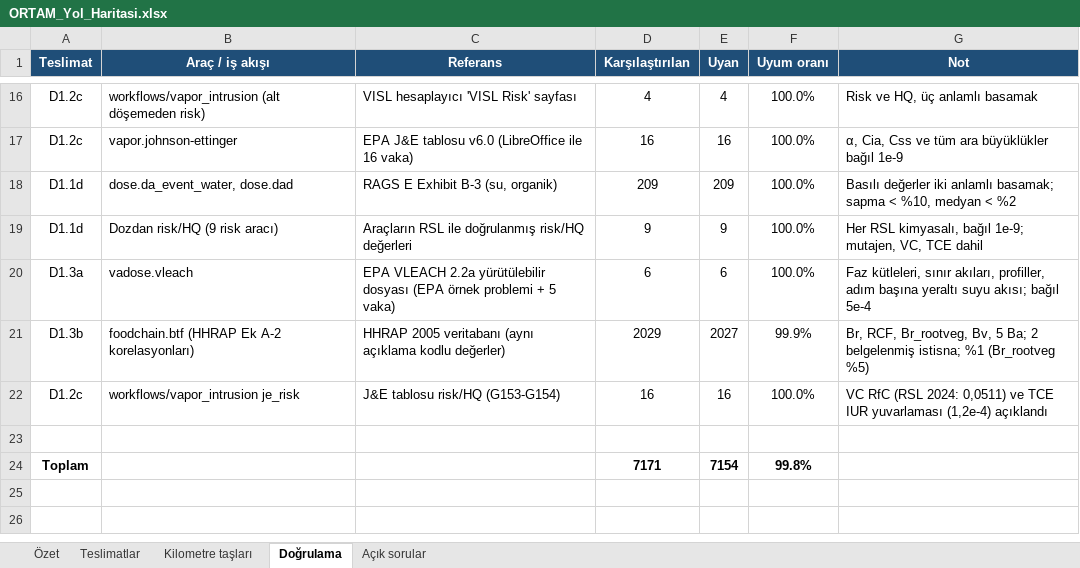
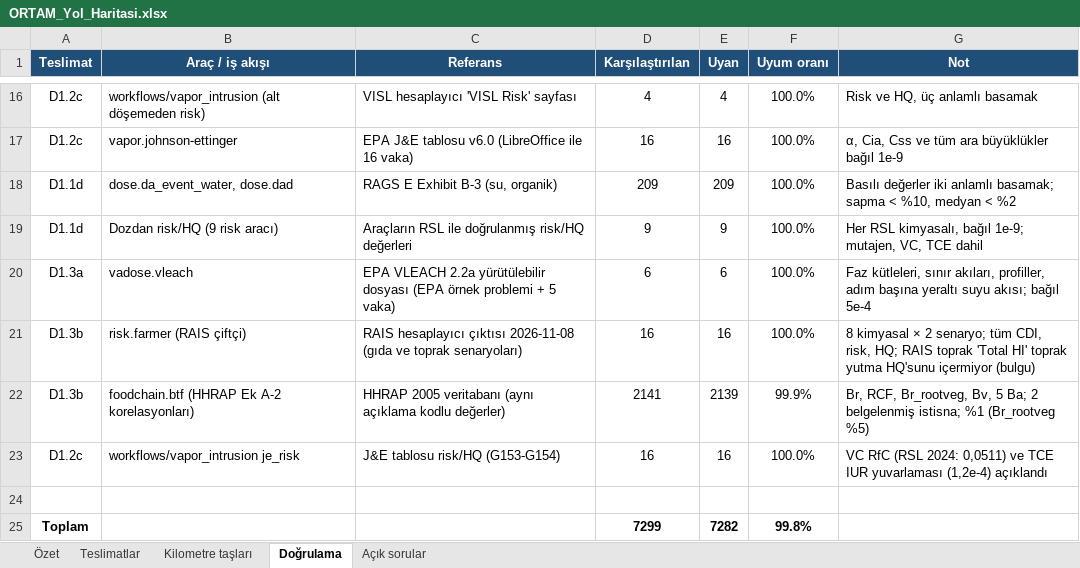
Before and after one commit to akaragunduz-glitch/ortam, an Excel workbook: docs/ORTAM_Yol_Haritasi.xlsx, sheet Doğrulama, drawn as a sheet; only a part is shown, gaps mark what is left out; values as stored, in another font and other column widths than the file's, no borders; addresses are those after the commit; the diff names each change by its address in the sheet, - before the commit and + after, or states it on an @@ line.

Commit message:
D1.3b: risk.farmer (RAIS farmer, food and soil scenarios) verified against RAIS output; M1 complete

```diff
--- a/docs/ORTAM_Yol_Haritasi.xlsx (sheet Doğrulama)
+++ b/docs/ORTAM_Yol_Haritasi.xlsx (sheet Doğrulama)
+row 21: D1.3b | risk.farmer (RAIS çiftçi) | RAIS hesaplayıcı çıktısı 2026-11-08 (gıda ve toprak senaryoları) | 16 | 16 | 100.0% | 8 kimyasal × 2 senaryo; tüm CDI, risk, HQ; RAIS toprak 'Total HI' toprak yutma HQ'sunu içermiyor (bulgu)
-D22 (Karşılaştırılan): 2029
+D22 (Karşılaştırılan): 2141
-E22 (Uyan): 2027
+E22 (Uyan): 2139
-D25 (Karşılaştırılan): 7171
+D25 (Karşılaştırılan): 7299
-E25 (Uyan): 7154
+E25 (Uyan): 7282
```
Also changed, not shown: sheet Özet, sheet Açık sorular, sheet Kilometre taşları, sheet Teslimatlar, formulas that keep their value, 9 other files.
